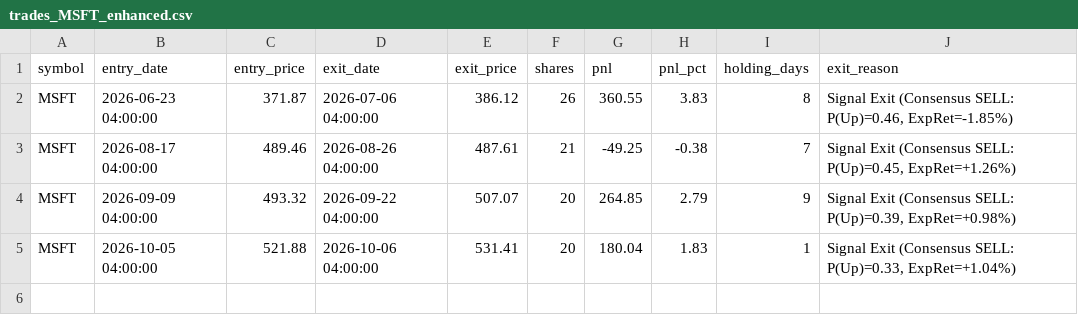
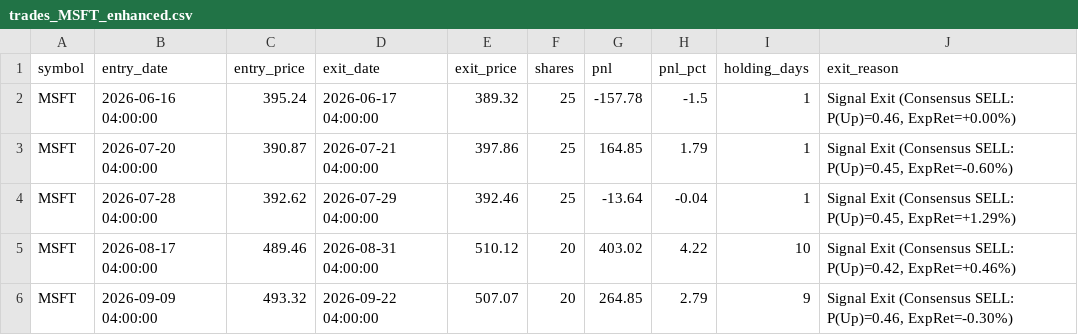
Before and after one commit to vasanthakumarBanu/StockMarketAI, a CSV file: src/backtesting/results/trades_MSFT_enhanced.csv, drawn as a sheet.

```diff
--- a/src/backtesting/results/trades_MSFT_enhanced.csv
+++ b/src/backtesting/results/trades_MSFT_enhanced.csv
@@ -1,5 +1,6 @@
 symbol,entry_date,entry_price,exit_date,exit_price,shares,pnl,pnl_pct,holding_days,exit_reason
-MSFT,2026-06-23 04:00:00,371.87,2026-07-06 04:00:00,386.12,26,360.55,3.83,8,"Signal Exit (Consensus SELL: P(Up)=0.46, ExpRet=-1.85%)"
-MSFT,2026-08-17 04:00:00,489.46,2026-08-26 04:00:00,487.61,21,-49.25,-0.38,7,"Signal Exit (Consensus SELL: P(Up)=0.45, ExpRet=+1.26%)"
-MSFT,2026-09-09 04:00:00,493.32,2026-09-22 04:00:00,507.07,20,264.85,2.79,9,"Signal Exit (Consensus SELL: P(Up)=0.39, ExpRet=+0.98%)"
-MSFT,2026-10-05 04:00:00,521.88,2026-10-06 04:00:00,531.41,20,180.04,1.83,1,"Signal Exit (Consensus SELL: P(Up)=0.33, ExpRet=+1.04%)"
+MSFT,2026-06-16 04:00:00,395.24,2026-06-17 04:00:00,389.32,25,-157.78,-1.5,1,"Signal Exit (Consensus SELL: P(Up)=0.46, ExpRet=+0.00%)"
+MSFT,2026-07-20 04:00:00,390.87,2026-07-21 04:00:00,397.86,25,164.85,1.79,1,"Signal Exit (Consensus SELL: P(Up)=0.45, ExpRet=-0.60%)"
+MSFT,2026-07-28 04:00:00,392.62,2026-07-29 04:00:00,392.46,25,-13.64,-0.04,1,"Signal Exit (Consensus SELL: P(Up)=0.45, ExpRet=+1.29%)"
+MSFT,2026-08-17 04:00:00,489.46,2026-08-31 04:00:00,510.12,20,403.02,4.22,10,"Signal Exit (Consensus SELL: P(Up)=0.42, ExpRet=+0.46%)"
+MSFT,2026-09-09 04:00:00,493.32,2026-09-22 04:00:00,507.07,20,264.85,2.79,9,"Signal Exit (Consensus SELL: P(Up)=0.46, ExpRet=-0.30%)"
```
Also changed, not shown: src/stockmarketai/data/raw/AAPL.csv, src/stockmarketai/data/raw/MSFT.csv, 52 other files.
